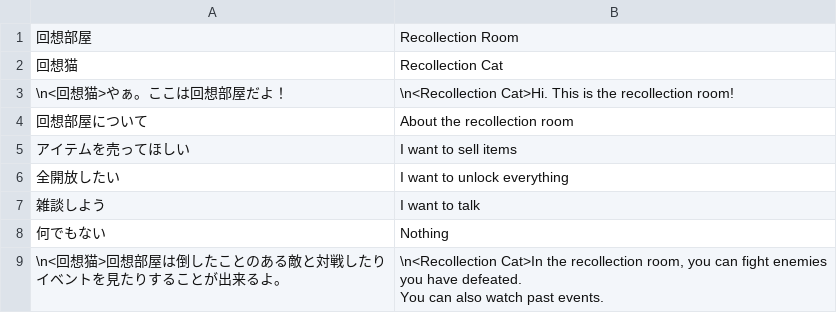
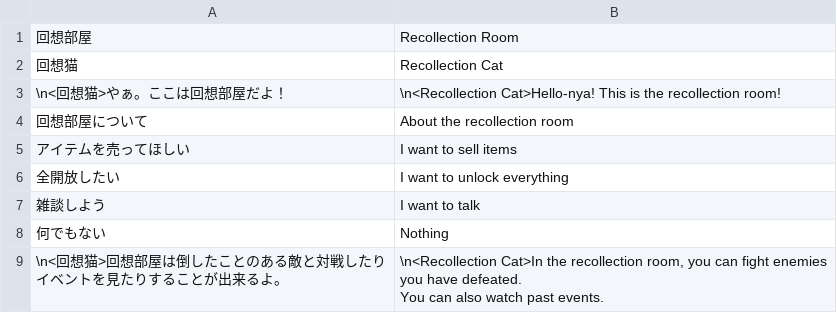
Before and after one commit to Giratena/Captured-Als-To-Romeria-Translation, a CSV file: Translation Script/Map117.csv, drawn as a sheet; only a part is shown.

```diff
--- a/Translation Script/Map117.csv
+++ b/Translation Script/Map117.csv
@@ -2,3 +2,3 @@
 "回想猫","Recollection Cat"
-"\n<回想猫>やぁ。ここは回想部屋だよ！","\n<Recollection Cat>Hi. This is the recollection room!"
+"\n<回想猫>やぁ。ここは回想部屋だよ！","\n<Recollection Cat>Hello-nya! This is the recollection room!"
 "回想部屋について","About the recollection room"
```
Also changed, not shown: Translation Script/Map102.csv, Translation Script/Map133.csv.
